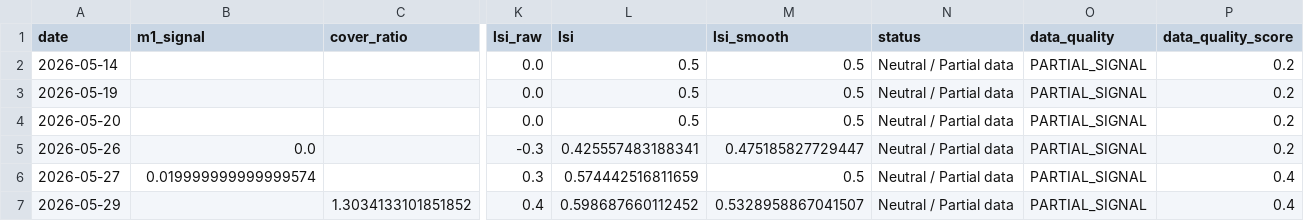
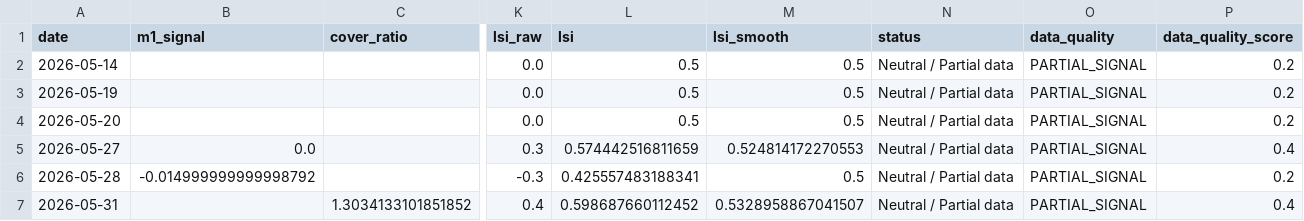
Before and after one commit to Aww11/PRACTICUM_1sem_HAKATON_team, a CSV file: output/lsi_output.csv, drawn as a sheet; only a part is shown, gaps mark what is left out; removed rows and columns are numbered as before the commit, all else as after; rows hold the shown columns only; the diff names each change by its address in the sheet, - before the commit and + after, or states it on an @@ line.

```diff
--- a/output/lsi_output.csv
+++ b/output/lsi_output.csv
-row 5: 2026-05-26 | 0.0 |  | -0.3 | 0.425557483188341 | 0.475185827729447 | Neutral / Partial data | PARTIAL_SIGNAL | 0.2
-B5 (m1_signal): 0.019999999999999574
+B5 (m1_signal): 0.0
-M5 (lsi_smooth): 0.5
+M5 (lsi_smooth): 0.524814172270553
+row 6: 2026-05-28 | -0.014999999999998792 |  | -0.3 | 0.425557483188341 | 0.5 | Neutral / Partial data | PARTIAL_SIGNAL | 0.2
-A7 (date): 2026-05-29
+A7 (date): 2026-05-31
```
Also changed, not shown: 5 other files.
